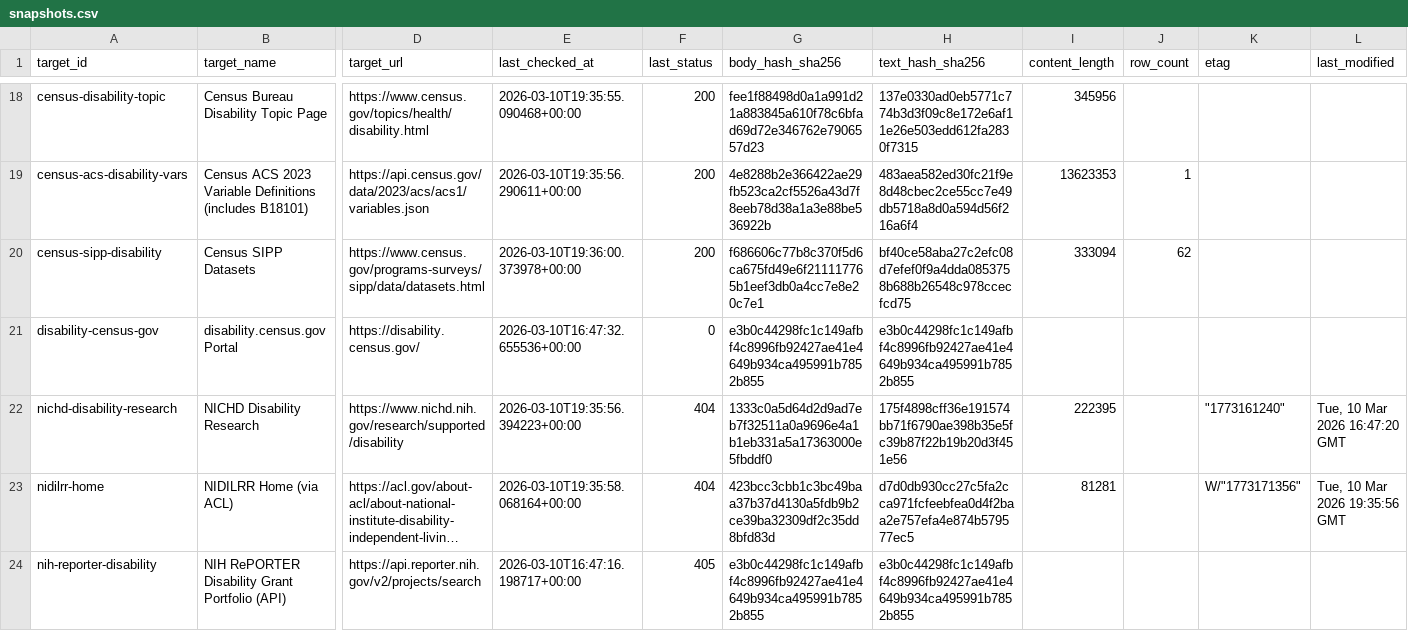
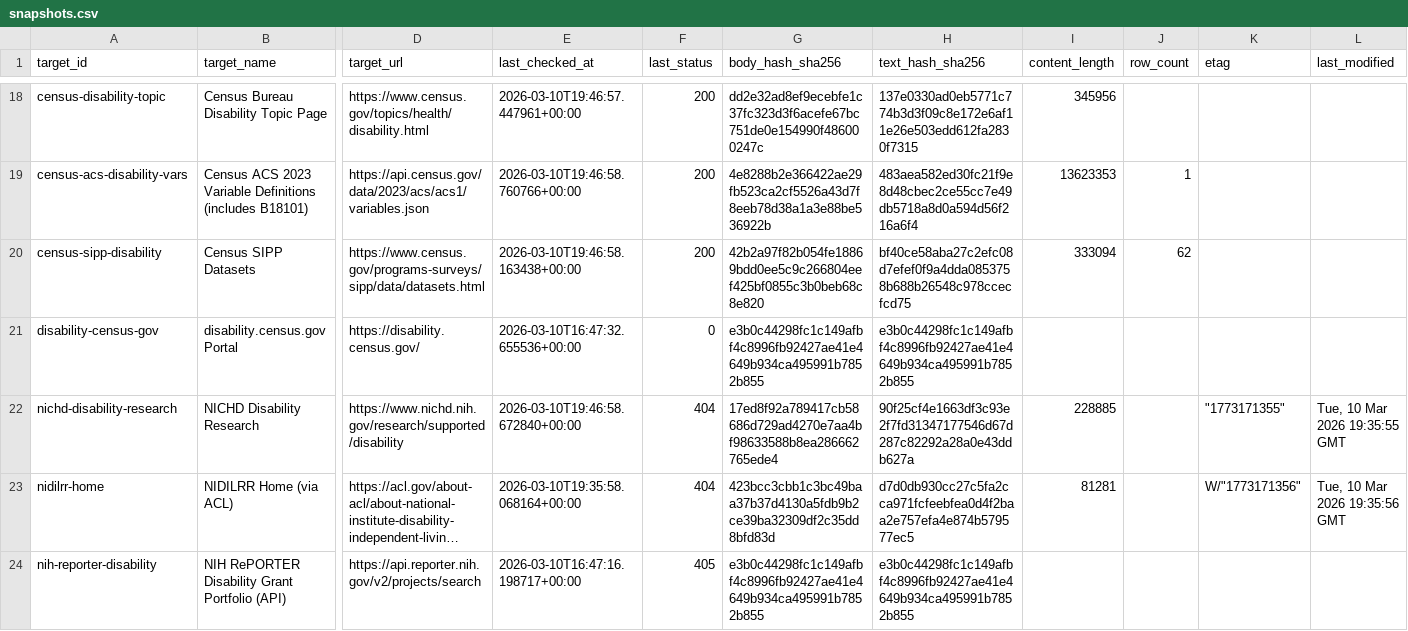
Before and after one commit to dbotana/disability-data-archives, a CSV file: data/snapshots.csv, drawn as a sheet; only a part is shown, gaps mark what is left out; long unchanged cells end in …; the diff covers the shown part only; the diff names each change by its address in the sheet, - before the commit and + after, or states it on an @@ line.

```diff
--- a/data/snapshots.csv
+++ b/data/snapshots.csv
-E18 (last_checked_at): 2026-03-10T19:35:55.090468+00:00
+E18 (last_checked_at): 2026-03-10T19:46:57.447961+00:00
-G18 (body_hash_sha256): fee1f88498d0a1a991d21a883845a610f78c6bfad69d72e346762e7906557d23
+G18 (body_hash_sha256): dd2e32ad8ef9ecebfe1c37fc323d3f6acefe67bc751de0e154990f486000247c
-E19 (last_checked_at): 2026-03-10T19:35:56.290611+00:00
+E19 (last_checked_at): 2026-03-10T19:46:58.760766+00:00
-E20 (last_checked_at): 2026-03-10T19:36:00.373978+00:00
+E20 (last_checked_at): 2026-03-10T19:46:58.163438+00:00
-G20 (body_hash_sha256): f686606c77b8c370f5d6ca675fd49e6f211117765b1eef3db0a4cc7e8e20c7e1
+G20 (body_hash_sha256): 42b2a97f82b054fe18869bdd0ee5c9c266804eef425bf0855c3b0beb68c8e820
-E22 (last_checked_at): 2026-03-10T19:35:56.394223+00:00
+E22 (last_checked_at): 2026-03-10T19:46:58.672840+00:00
-G22 (body_hash_sha256): 1333c0a5d64d2d9ad7eb7f32511a0a9696e4a1b1eb331a5a17363000e5fbddf0
+G22 (body_hash_sha256): 17ed8f92a789417cb58686d729ad4270e7aa4bf98633588b8ea286662765ede4
-H22 (text_hash_sha256): 175f4898cff36e191574bb71f6790ae398b35e5fc39b87f22b19b20d3f451e56
+H22 (text_hash_sha256): 90f25cf4e1663df3c93e2f7fd31347177546d67d287c82292a28a0e43ddb627a
-I22 (content_length): 222395
+I22 (content_length): 228885
-K22 (etag): "1773161240"
+K22 (etag): "1773171355"
-L22 (last_modified): Tue, 10 Mar 2026 16:47:20 GMT
+L22 (last_modified): Tue, 10 Mar 2026 19:35:55 GMT
```
Also changed, not shown: 5 added rows and 133 edited cells elsewhere in this file, 1 other file.
